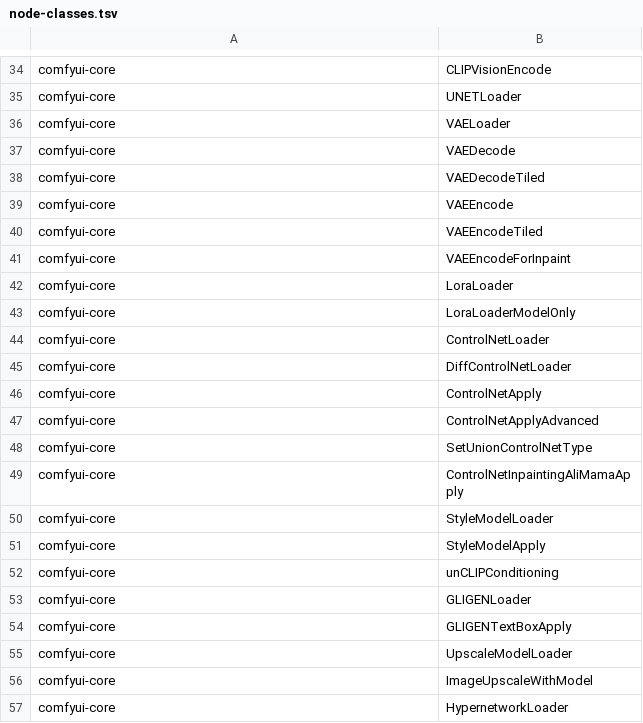
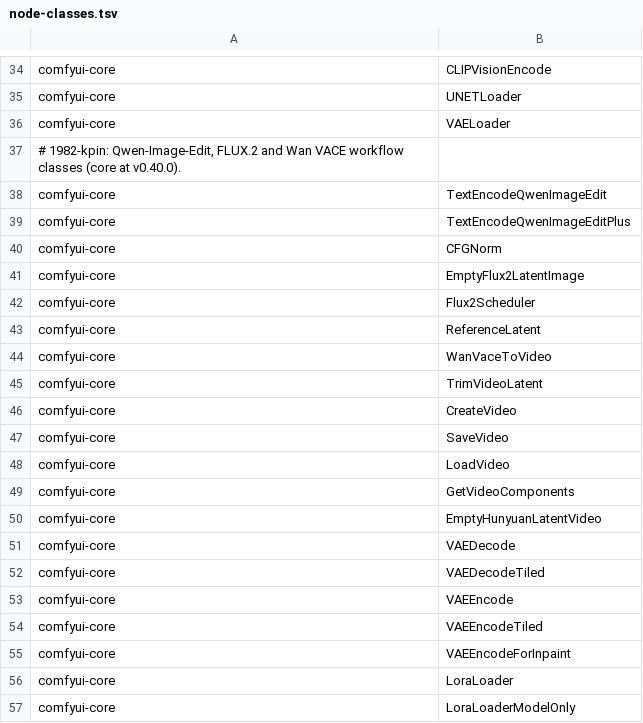
Before and after one commit to 8007342/tillandsias, a TSV file: images/imagegen-studio/node-classes.tsv, drawn as a sheet; only a part is shown, gaps mark what is left out; the shorter side is filled out with more unchanged rows; the diff names each change by its address in the sheet, - before the commit and + after, or states it on an @@ line.

```diff
--- a/images/imagegen-studio/node-classes.tsv
+++ b/images/imagegen-studio/node-classes.tsv
+row 37: # 1982-kpin: Qwen-Image-Edit, FLUX.2 and Wan VACE workflow classes (core at v0.40.0).
+row 38: comfyui-core | TextEncodeQwenImageEdit
+row 39: comfyui-core | TextEncodeQwenImageEditPlus
+row 40: comfyui-core | CFGNorm
+row 41: comfyui-core | EmptyFlux2LatentImage
+row 42: comfyui-core | Flux2Scheduler
+row 43: comfyui-core | ReferenceLatent
+row 44: comfyui-core | WanVaceToVideo
+row 45: comfyui-core | TrimVideoLatent
+row 46: comfyui-core | CreateVideo
+row 47: comfyui-core | SaveVideo
+row 48: comfyui-core | LoadVideo
+row 49: comfyui-core | GetVideoComponents
+row 50: comfyui-core | EmptyHunyuanLatentVideo
```
Also changed, not shown: images/imagegen/models.tsv, images/models/licence-register.tsv, 2 other files.
